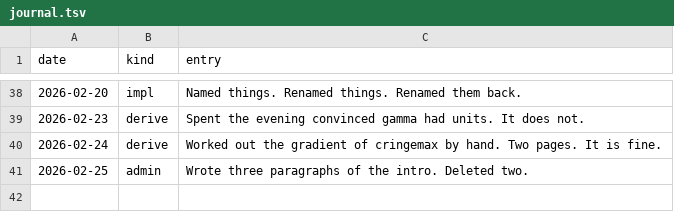
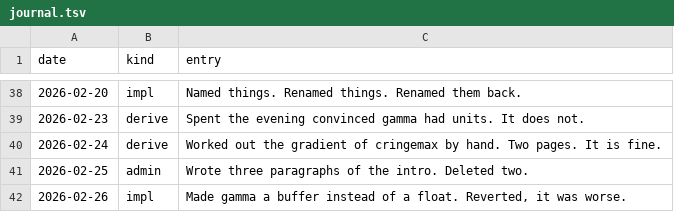
Before and after one commit to Glenrunc/slopformer, a TSV file: experiments/journal.tsv, drawn as a sheet; only a part is shown, gaps mark what is left out; the diff names each change by its address in the sheet, - before the commit and + after, or states it on an @@ line.

```diff
--- a/experiments/journal.tsv
+++ b/experiments/journal.tsv
+row 42: 2026-02-26 | impl | Made gamma a buffer instead of a float. Reverted, it was worse.
```
